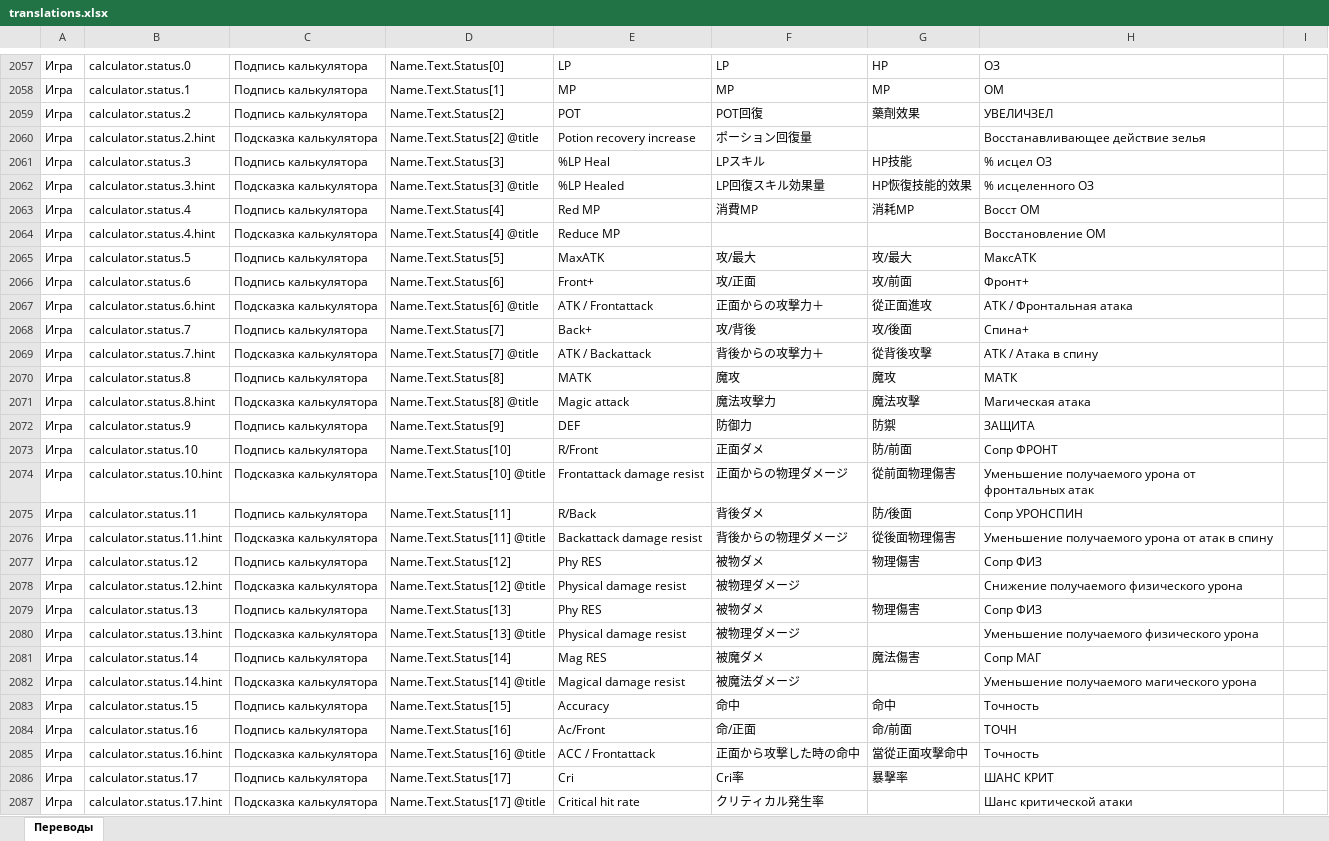
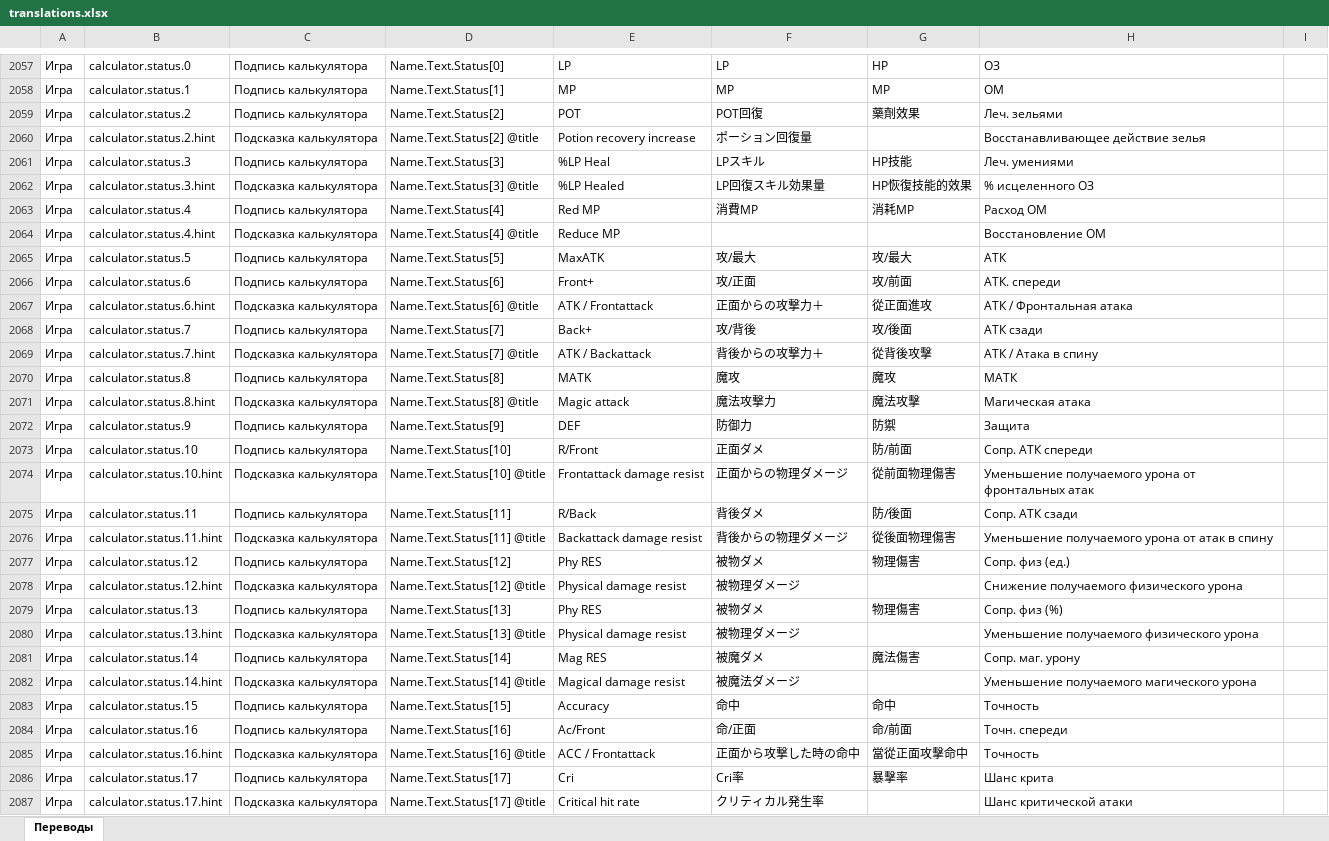
Before and after one commit to bonaqu/Pandora-Saga-Simulator-remaked, an Excel workbook: localization/translations.xlsx, sheet Переводы, drawn as a sheet; only a part is shown, gaps mark what is left out; values as stored, in another font and other column widths than the file's, no borders; table styles not drawn; the diff covers the shown part only; the diff names each change by its address in the sheet, - before the commit and + after, or states it on an @@ line.

```diff
--- a/localization/translations.xlsx (sheet Переводы)
+++ b/localization/translations.xlsx (sheet Переводы)
-H2059: УВЕЛИЧЗЕЛ
+H2059: Леч. зельями
-H2061: % исцел ОЗ
+H2061: Леч. умениями
-H2063: Восст ОМ
+H2063: Расход ОМ
-H2065: МаксАТК
+H2065: АТК
-H2066: Фронт+
+H2066: АТК. спереди
-H2068: Спина+
+H2068: АТК сзади
-H2072: ЗАЩИТА
+H2072: Защита
-H2073: Сопр ФРОНТ
+H2073: Сопр. АТК спереди
-H2075: Сопр УРОНСПИН
+H2075: Сопр. АТК сзади
-H2077: Сопр ФИЗ
+H2077: Сопр. физ (ед.)
-H2079: Сопр ФИЗ
+H2079: Сопр. физ (%)
-H2081: Сопр МАГ
+H2081: Сопр. маг. урону
-H2084: ТОЧН
+H2084: Точн. спереди
-H2086: ШАНС КРИТ
+H2086: Шанс крита
```
Also changed, not shown: 23 edited cells elsewhere in this sheet.
